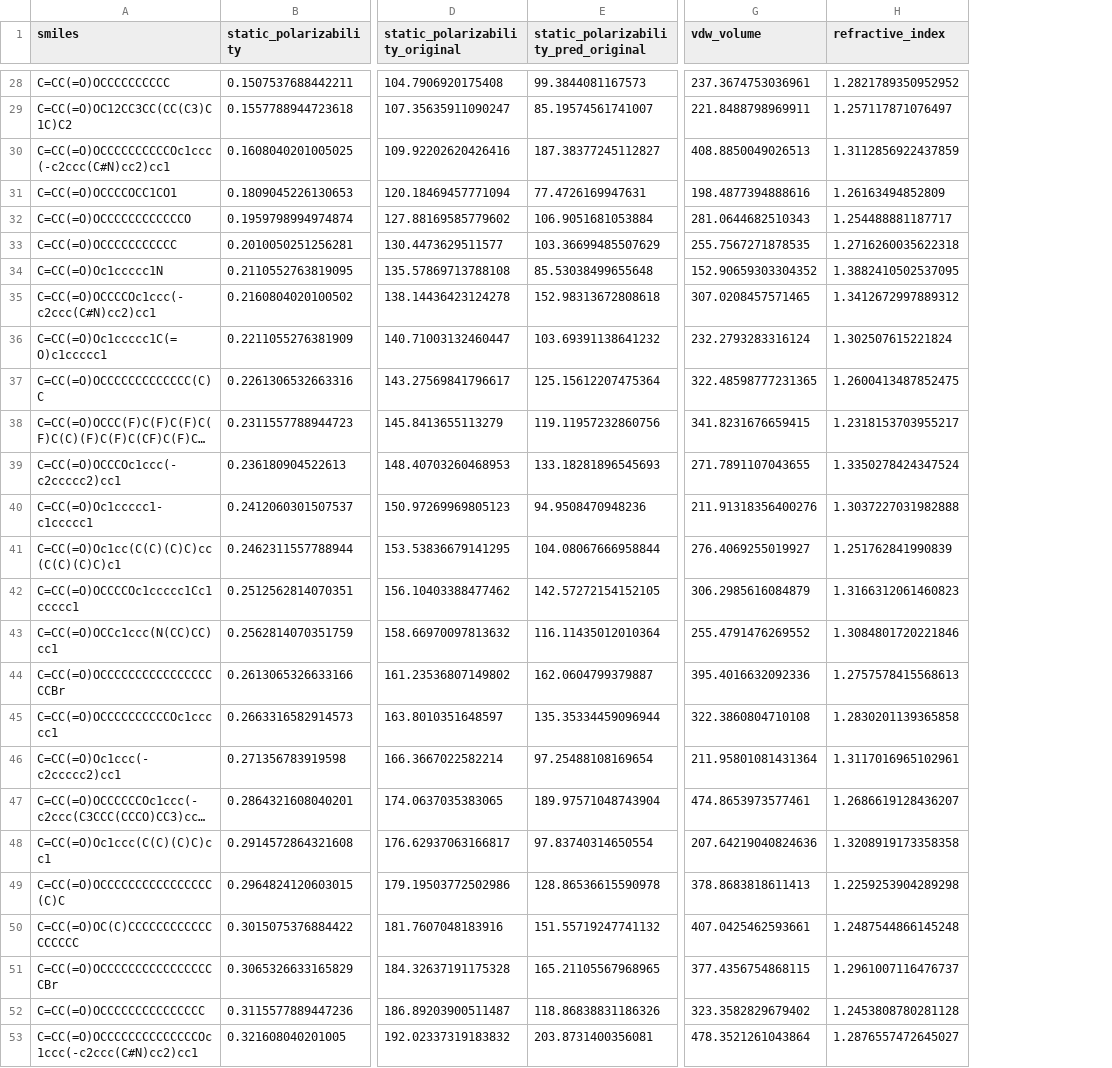
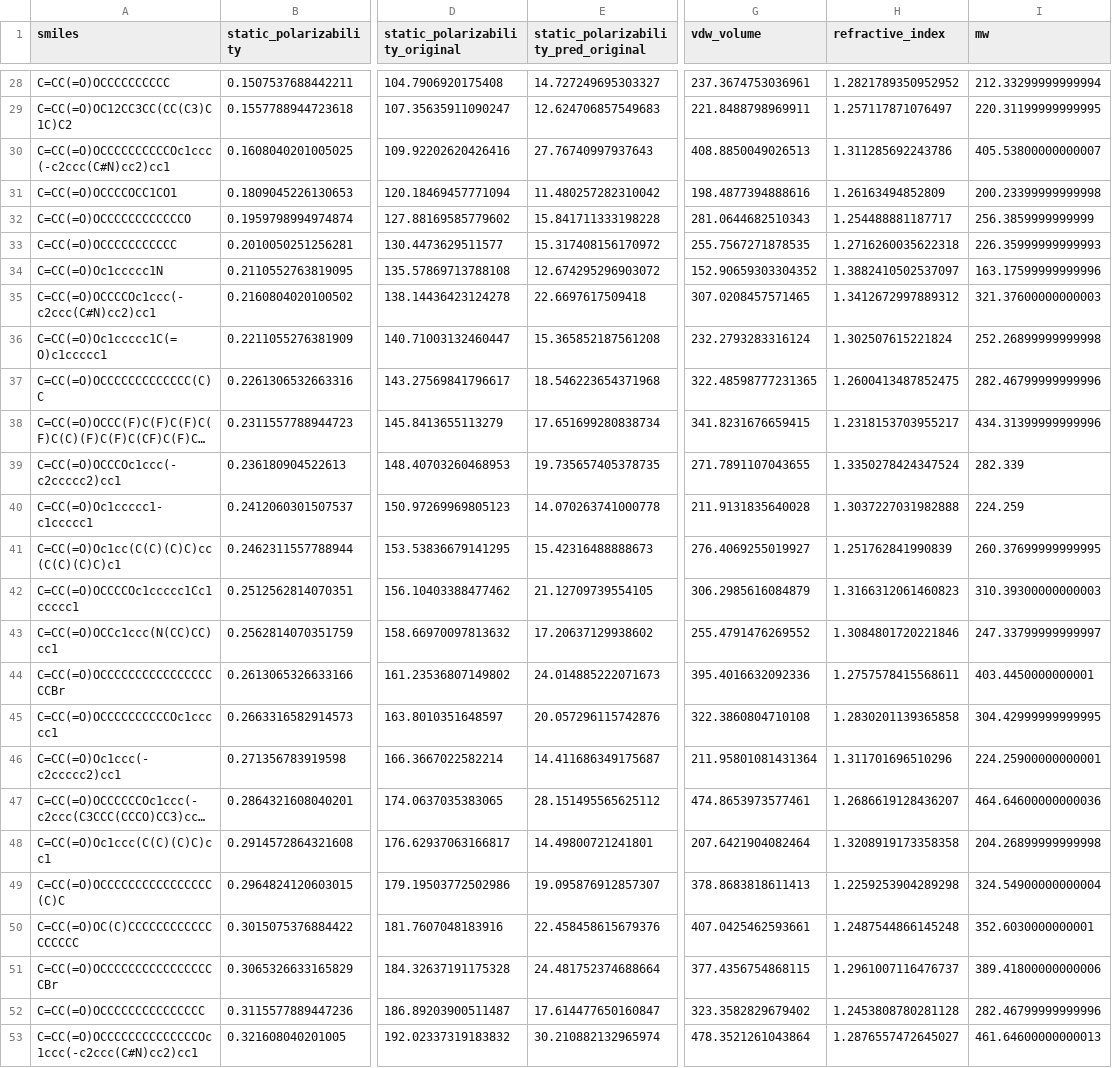
Before and after one commit to SASP-lab/PolyGraphPy, a CSV file: examples/df_gpt_output.csv, drawn as a sheet; only a part is shown, gaps mark what is left out; long unchanged cells end in …; the diff covers the shown part only; the diff names each change by its address in the sheet, - before the commit and + after, or states it on an @@ line.

```diff
--- a/examples/df_gpt_output.csv
+++ b/examples/df_gpt_output.csv
+column I (mw), rows 28-53: 212.33299999999994 | 220.31199999999995 | 405.53800000000007 | 200.23399999999998 | 256.3859999999999 | 226.35999999999993 | 163.17599999999996 | 321.37600000000003 | 252.26899999999998 | 282.46799999999996 | 434.31399999999996 | 282.339 | 224.259 | 260.37699999999995 | 310.39300000000003 | 247.33799999999997 | 403.4450000000001 | 304.42999999999995 | 224.25900000000001 | 464.64600000000036 | 204.26899999999998 | 324.54900000000004 | 352.6030000000001 | 389.41800000000006 | 282.46799999999996 | 461.64600000000013
-E28: 99.3844081167573
+E28: 14.727249695303327
-E29: 85.19574561741007
+E29: 12.624706857549683
-E30: 187.38377245112827
+E30: 27.76740997937643
-H30 (refractive_index): 1.3112856922437859
+H30 (refractive_index): 1.311285692243786
-E31: 77.4726169947631
+E31: 11.480257282310042
-E32: 106.9051681053884
+E32: 15.841711333198228
-E33: 103.36699485507629
+E33: 15.317408156170972
-E34: 85.53038499655648
+E34: 12.674295296903072
-H34 (refractive_index): 1.3882410502537095
+H34 (refractive_index): 1.3882410502537097
-E35: 152.98313672808618
+E35: 22.6697617509418
-E36: 103.69391138641232
+E36: 15.365852187561208
-E37: 125.15612207475364
+E37: 18.546223654371968
-E38: 119.11957232860756
+E38: 17.651699280838734
-E39: 133.18281896545693
+E39: 19.735657405378735
-E40: 94.9508470948236
+E40: 14.070263741000778
-G40 (vdw_volume): 211.91318356400276
+G40 (vdw_volume): 211.9131835640028
-E41: 104.08067666958844
+E41: 15.42316488888673
-E42: 142.57272154152105
+E42: 21.12709739554105
-E43: 116.11435012010364
+E43: 17.20637129938602
-E44: 162.0604799379887
+E44: 24.014885222071673
-H44 (refractive_index): 1.2757578415568613
+H44 (refractive_index): 1.2757578415568611
-E45: 135.35334459096944
+E45: 20.057296115742876
-E46: 97.25488108169654
+E46: 14.411686349175687
-H46 (refractive_index): 1.3117016965102961
+H46 (refractive_index): 1.311701696510296
-E47: 189.97571048743904
+E47: 28.151495565625112
-E48: 97.83740314650554
+E48: 14.49800721241801
-G48 (vdw_volume): 207.64219040824636
+G48 (vdw_volume): 207.6421904082464
-E49: 128.86536615590978
+E49: 19.095876912857307
-E50: 151.55719247741132
+E50: 22.458458615679376
-E51: 165.21105567968965
+E51: 24.481752374688664
-E52: 118.86838831186326
+E52: 17.614477650160847
-E53: 203.8731400356081
+E53: 30.210882132965974
```
Also changed, not shown: 113 edited cells elsewhere in this file, polygraphpy/data/uq_analysis/results_uq_error_copolymer.csv, polygraphpy/data/uq_analysis/results_uq_error_homopolymer.csv, 7 other files.
